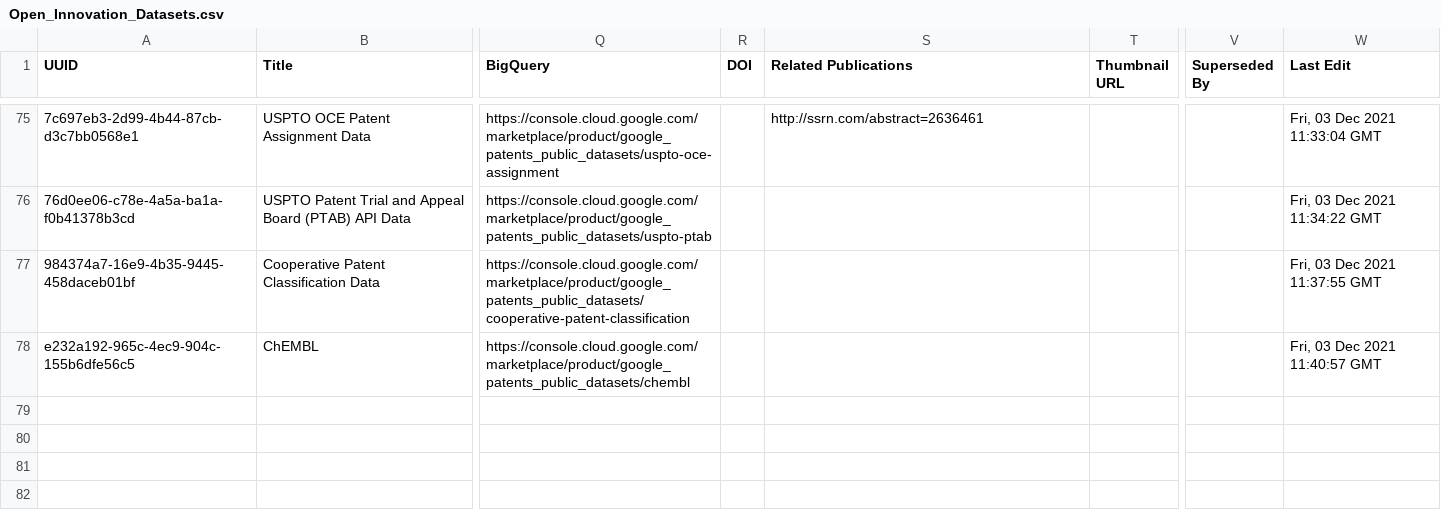
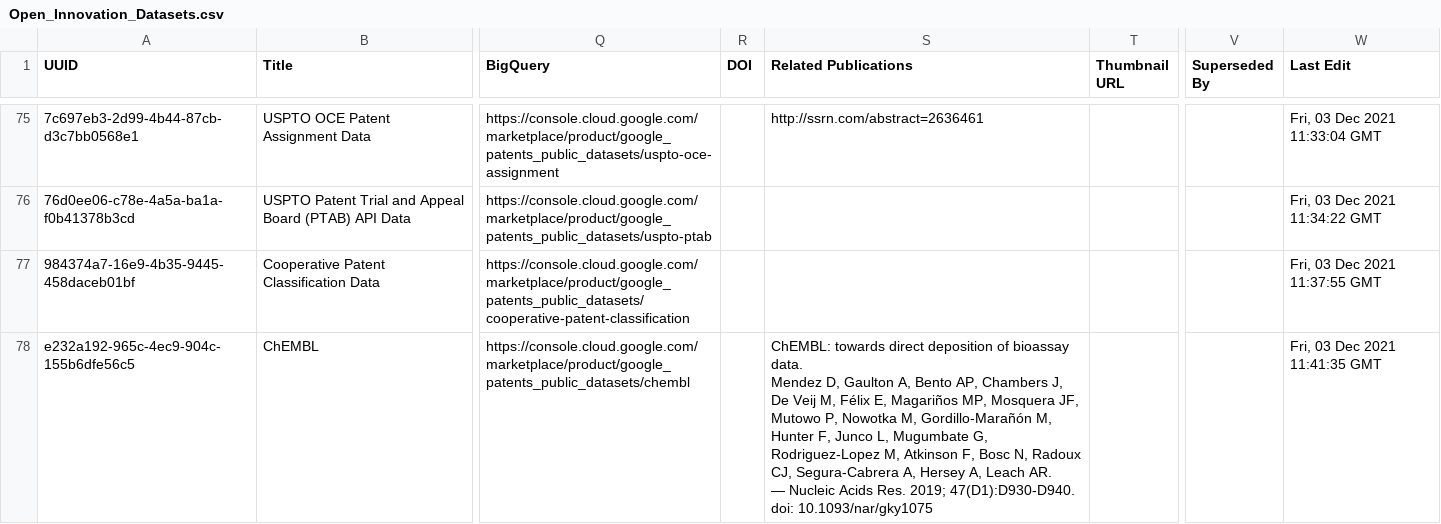
Before and after one commit to Innovation-Information-Initiative/Open-Innovation-Dataset-Index, a CSV file: index_archive/Open_Innovation_Datasets.csv, drawn as a sheet; only a part is shown, gaps mark what is left out; ↵ is a line break in a cell; the diff covers the shown part only; the diff names each change by its address in the sheet, - before the commit and + after, or states it on an @@ line.

```diff
--- a/index_archive/Open_Innovation_Datasets.csv
+++ b/index_archive/Open_Innovation_Datasets.csv
-S78 (Related Publications): (empty)
+S78 (Related Publications): ChEMBL: towards direct deposition of bioassay data. ↵ Mendez D, Gaulton A, Bento AP, Chambers J, De Veij M, Félix E, Magariños MP, Mosquera JF, Mutowo P, Nowotka M, Gordillo-Marañón M, Hunter F, Junco L, Mugumbate G, Rodriguez-Lopez M, Atkinson F, Bosc N, Radoux CJ, Segura-Cabrera A, Hersey A, Leach AR. ↵ — Nucleic Acids Res. 2019; 47(D1):D930-D940. doi: 10.1093/nar/gky1075
-W78 (Last Edit): Fri, 03 Dec 2021 11:40:57 GMT
+W78 (Last Edit): Fri, 03 Dec 2021 11:41:35 GMT
```
Also changed, not shown: 2 added rows elsewhere in this file, 3 other files.
